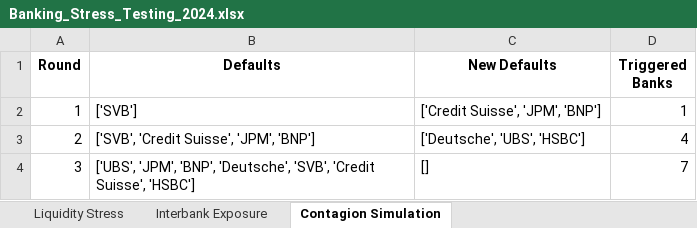
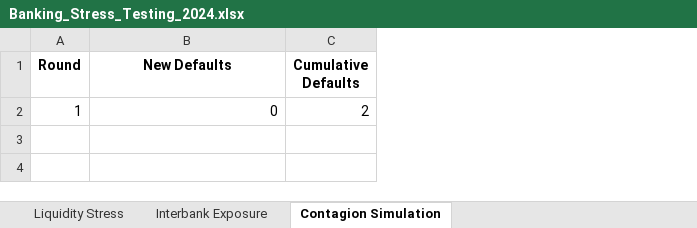
Before and after one commit to h4d1ll/hadillzaher-cv, an Excel workbook: Banking_Stress_Testing_2024.xlsx, sheet Contagion Simulation, drawn as a sheet; values as stored, in another font and other column widths than the file's, no borders; charts and pictures not drawn; removed rows and columns are numbered as before the commit, all else as after; the diff names each change by its address in the sheet, - before the commit and + after, or states it on an @@ line.

Commit message:
Tune contagion to show propagation, fix Excel chart to use Cumulative Defaults

```diff
--- a/Banking_Stress_Testing_2024.xlsx (sheet Contagion Simulation)
+++ b/Banking_Stress_Testing_2024.xlsx (sheet Contagion Simulation)
-column B (Defaults), row 2: ['SVB']
-column D (Triggered Banks), row 2: 1
+column C (Cumulative Defaults), row 2: 2
-B2 (New Defaults): ['Credit Suisse', 'JPM', 'BNP']
+B2 (New Defaults): 0
-row 3: 2 | ['SVB', 'Credit Suisse', 'JPM', 'BNP'] | ['Deutsche', 'UBS', 'HSBC'] | 4
-row 4: 3 | ['UBS', 'JPM', 'BNP', 'Deutsche', 'SVB', 'Credit Suisse', 'HSBC'] | [] | 7
```
Also changed, not shown: sheet Interbank Exposure, charts or pictures, 2 other files.
